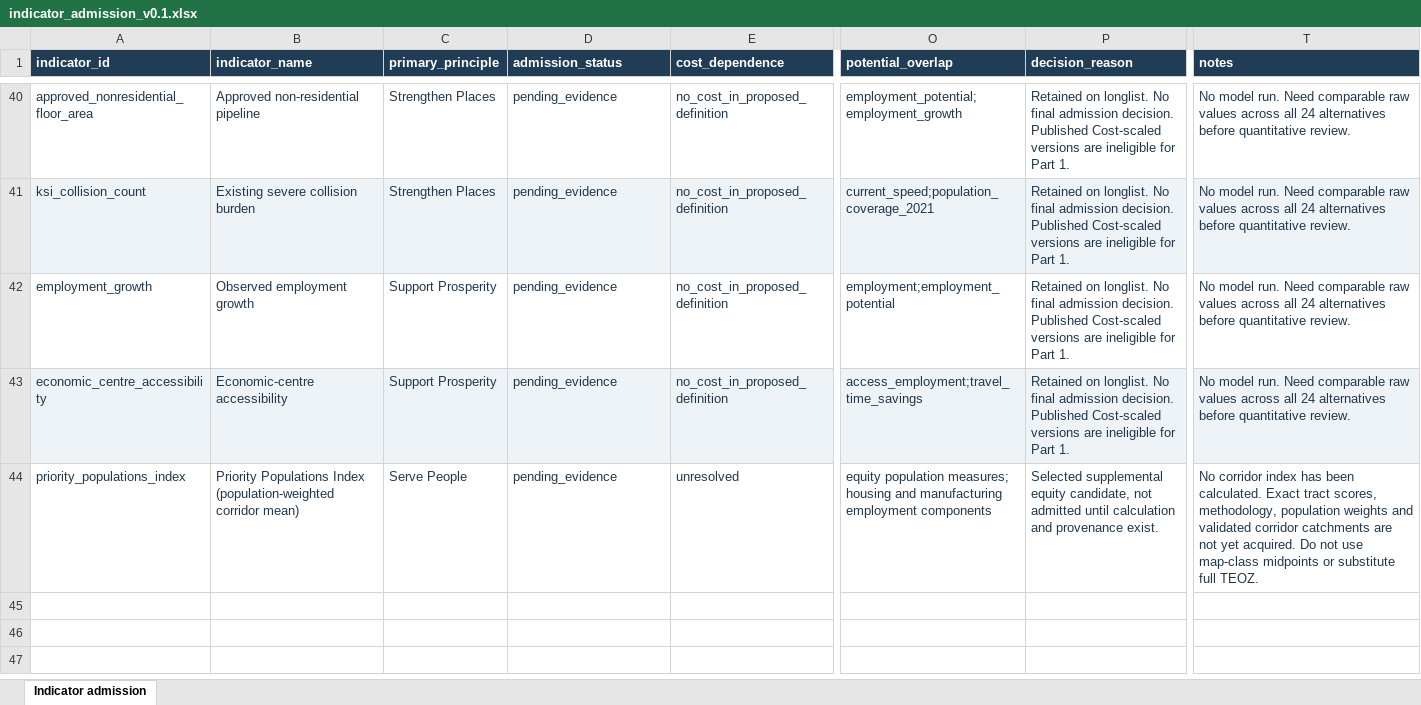
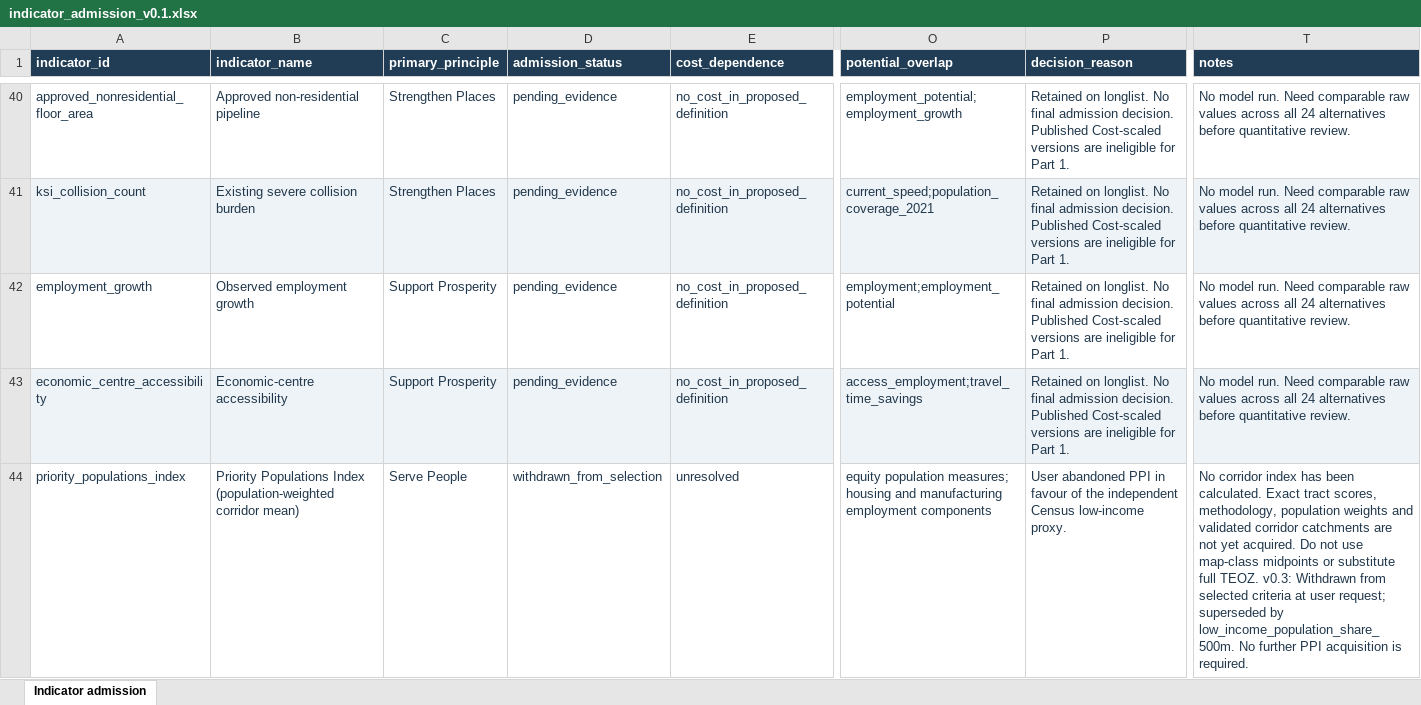
Before and after one commit to Cz-lov-y/trust-line-ugcc-2026, an Excel workbook: outputs/project/data/indicator_admission_v0.1.xlsx, sheet Indicator admission, drawn as a sheet; only a part is shown, gaps mark what is left out; values as stored, in another font and other column widths than the file's, no borders; table styles not drawn; the diff covers the shown part only; the diff names each change by its address in the sheet, - before the commit and + after, or states it on an @@ line.

```diff
--- a/outputs/project/data/indicator_admission_v0.1.xlsx (sheet Indicator admission)
+++ b/outputs/project/data/indicator_admission_v0.1.xlsx (sheet Indicator admission)
-D44 (admission_status): pending_evidence
+D44 (admission_status): withdrawn_from_selection
-P44 (decision_reason): Selected supplemental equity candidate, not admitted until calculation and provenance exist.
+P44 (decision_reason): User abandoned PPI in favour of the independent Census low-income proxy.
-T44 (notes): …full TEOZ.
+T44 (notes): …full TEOZ. v0.3: Withdrawn from selected criteria at user request; superseded by low_income_population_share_500m. No further PPI acquisition is required.
```
Also changed, not shown: 1 added row elsewhere in this sheet, outputs/project/data/data_dictionary_v0.1.xlsx, 44 other files.
